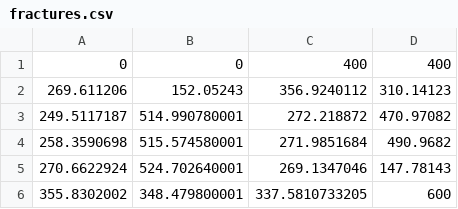
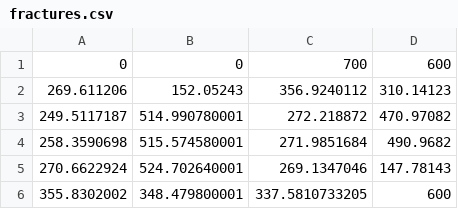
Before and after one commit to keileg/dfn_workshop_porepy, a CSV file: notebooks/flow_and_transport/fractures.csv, drawn as a sheet; only a part is shown; the diff covers the shown part only.

Commit message:
Reduced number of fractures in flow and transport example

```diff
--- a/notebooks/flow_and_transport/fractures.csv
+++ b/notebooks/flow_and_transport/fractures.csv
@@ -1,2 +1,2 @@
-0, 0, 400, 400
+0, 0, 700, 600
 269.611206,152.05243,356.9240112,310.14123
```
Also changed, not shown: 43 removed rows elsewhere in this file.
